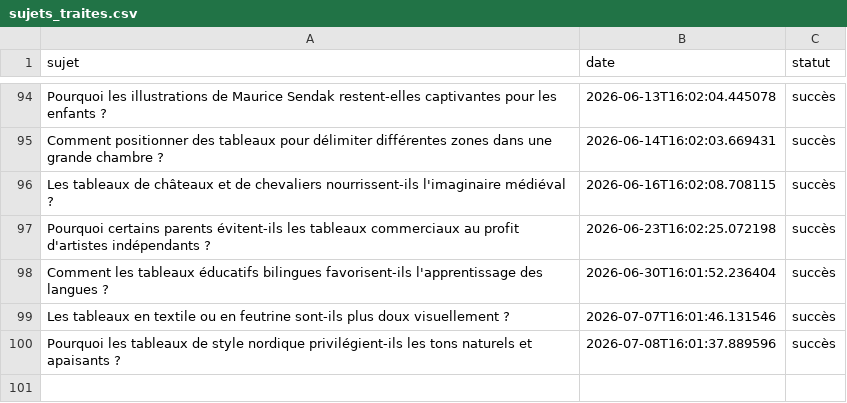
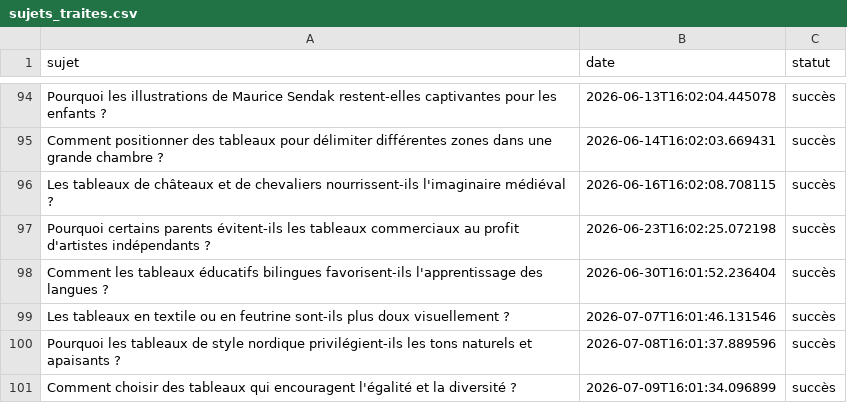
Before and after one commit to Metalosmose21/Chambre-d-enfant-1, a CSV file: sujets_traites.csv, drawn as a sheet; only a part is shown, gaps mark what is left out.

```diff
--- a/sujets_traites.csv
+++ b/sujets_traites.csv
@@ -100 +100,2 @@ Les tableaux en textile ou en feutrine sont-ils plus doux visuellement ?,2026-07
 Pourquoi les tableaux de style nordique privilégient-ils les tons naturels et apaisants ?,2026-07-08T16:01:37.889596,succès
+Comment choisir des tableaux qui encouragent l'égalité et la diversité ?,2026-07-09T16:01:34.096899,succès
```
Also changed, not shown: sujets.csv.
